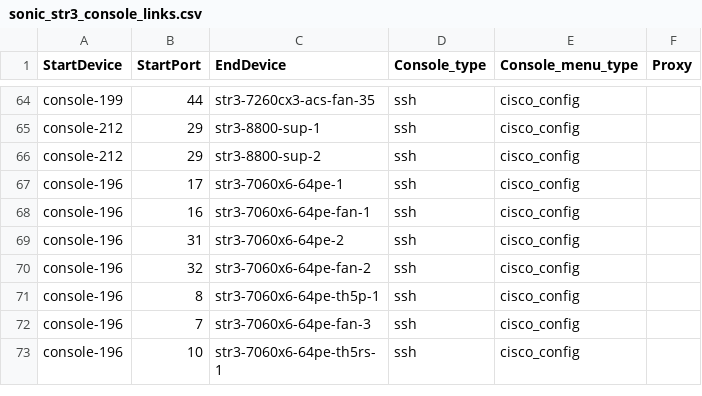
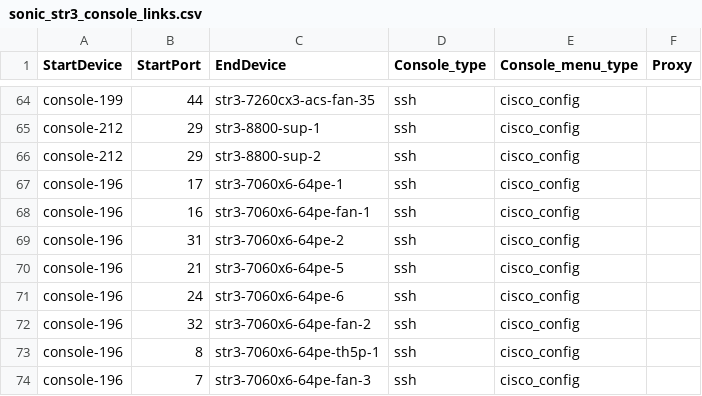
Before and after one commit to sonic-net/sonic-mgmt, a CSV file: ansible/files/sonic_str3_console_links.csv, drawn as a sheet; only a part is shown, gaps mark what is left out; the shorter side is filled out with more unchanged rows; the diff names each change by its address in the sheet, - before the commit and + after, or states it on an @@ line.

```diff
--- a/ansible/files/sonic_str3_console_links.csv
+++ b/ansible/files/sonic_str3_console_links.csv
+row 70: console-196 | 21 | str3-7060x6-64pe-5 | ssh | cisco_config
+row 71: console-196 | 24 | str3-7060x6-64pe-6 | ssh | cisco_config
```
Also changed, not shown: ansible/files/sonic_str2_links.csv, ansible/files/sonic_str3_devices.csv, 11 other files.
